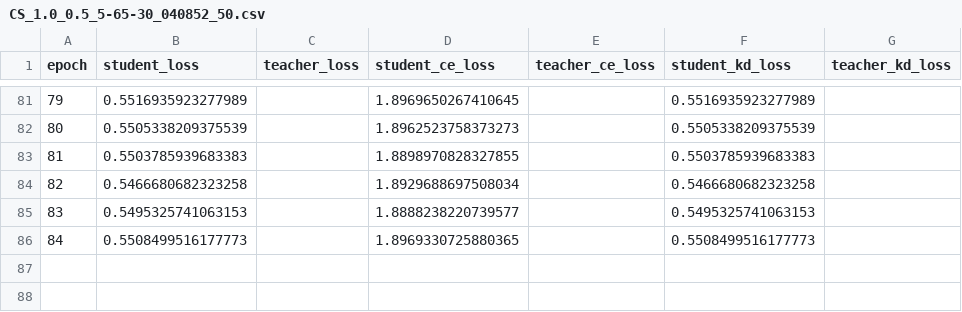
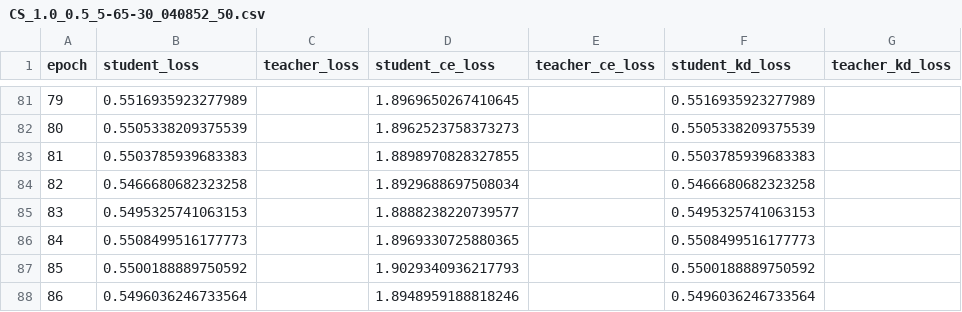
Before and after one commit to AhmedKishki/QKD, a CSV file: Losses/CS_1.0_0.5_5-65-30_040852_50.csv, drawn as a sheet; only a part is shown, gaps mark what is left out; the diff names each change by its address in the sheet, - before the commit and + after, or states it on an @@ line.

```diff
--- a/Losses/CS_1.0_0.5_5-65-30_040852_50.csv
+++ b/Losses/CS_1.0_0.5_5-65-30_040852_50.csv
+row 87: 85 | 0.5500188889750592 |  | 1.9029340936217793 |  | 0.5500188889750592
+row 88: 86 | 0.5496036246733564 |  | 1.8948959188818246 |  | 0.5496036246733564
```
Also changed, not shown: 3 other files.
